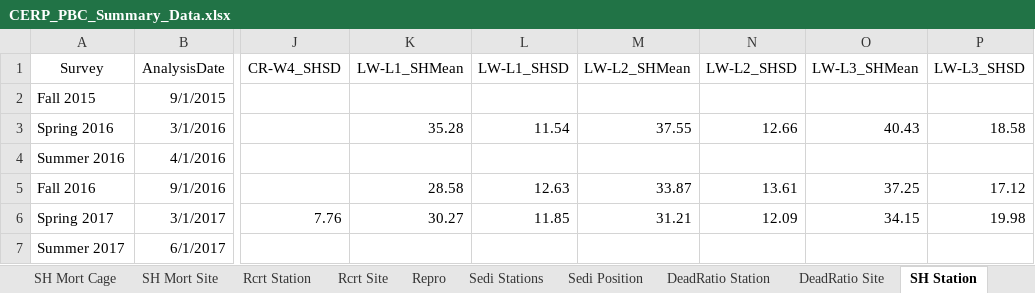
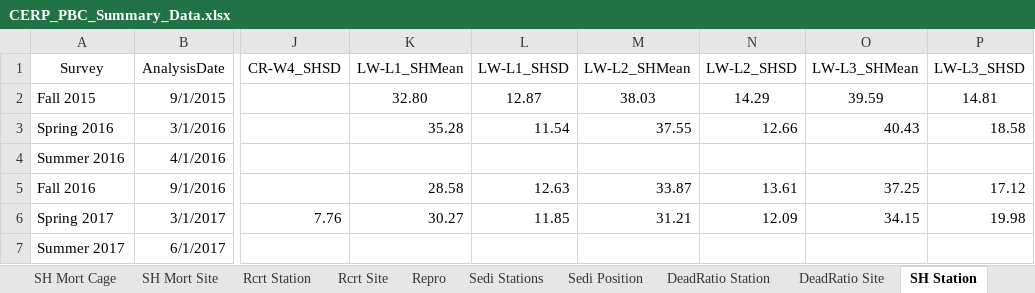
Before and after one commit to E-Levine/Oyster-Reports, an Excel workbook: Data/CERP_PBC_Summary_Data.xlsx, sheet SH Station, drawn as a sheet; only a part is shown, gaps mark what is left out; values as stored, in another font and other column widths than the file's, no borders; the diff names each change by its address in the sheet, - before the commit and + after, or states it on an @@ line.

```diff
--- a/Data/CERP_PBC_Summary_Data.xlsx (sheet SH Station)
+++ b/Data/CERP_PBC_Summary_Data.xlsx (sheet SH Station)
-K2 (LW-L1_SHMean): (empty)
+K2 (LW-L1_SHMean): 32.80
-L2 (LW-L1_SHSD): (empty)
+L2 (LW-L1_SHSD): 12.87
-M2 (LW-L2_SHMean): (empty)
+M2 (LW-L2_SHMean): 38.03
-N2 (LW-L2_SHSD): (empty)
+N2 (LW-L2_SHSD): 14.29
-O2 (LW-L3_SHMean): (empty)
+O2 (LW-L3_SHMean): 39.59
-P2 (LW-L3_SHSD): (empty)
+P2 (LW-L3_SHSD): 14.81
```
Also changed, not shown: sheet DeadRatio Station, sheet DeadRatio Site, sheet SH Site, Data/CERP_PBC_WQ_Summary_Data.xlsx, 2 other files.
